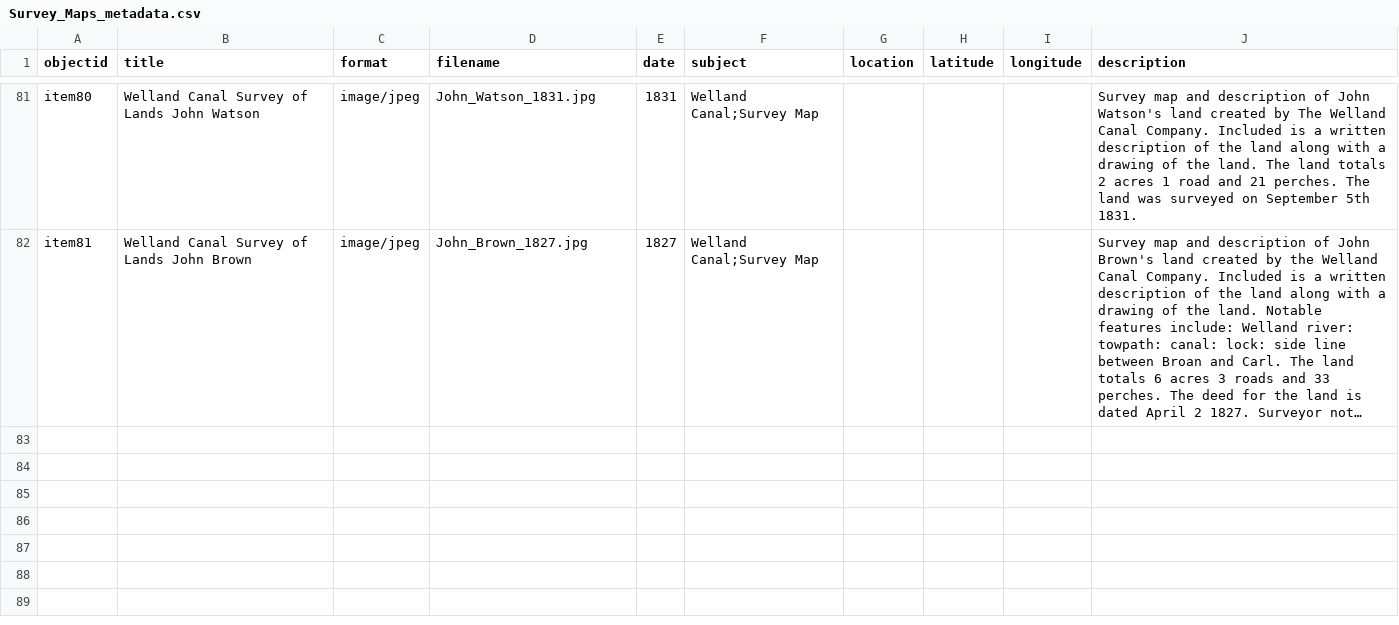
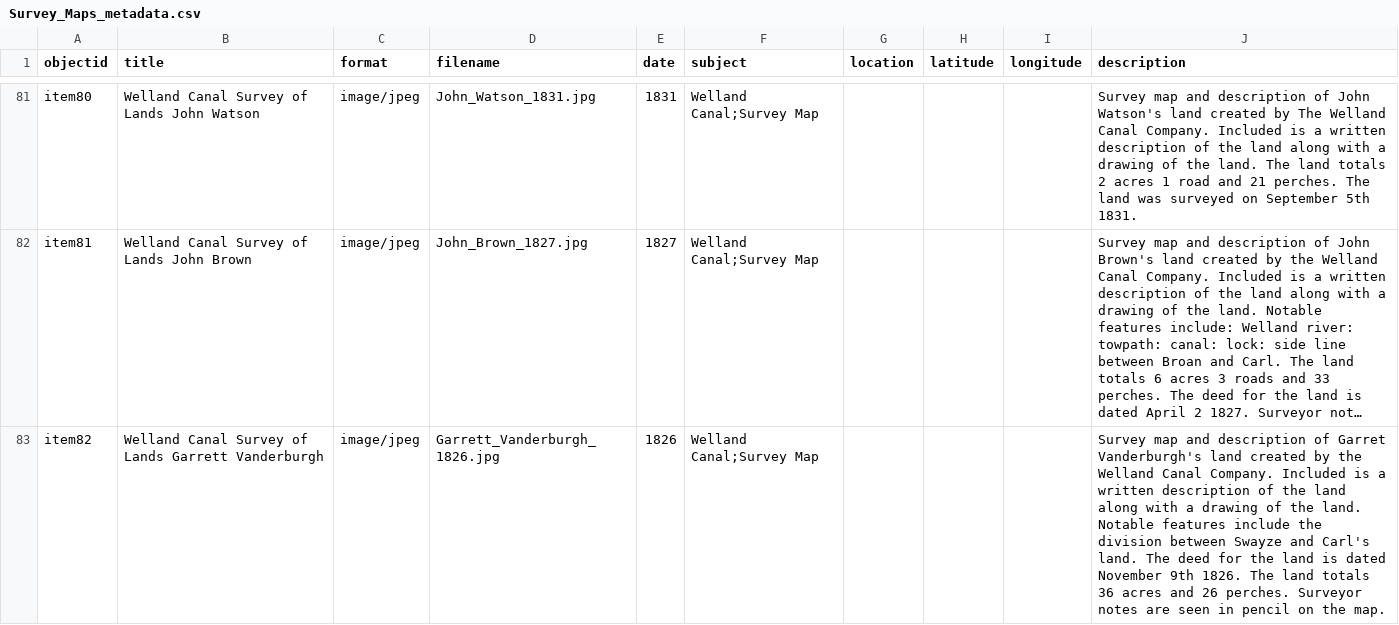
Before and after one commit to chantalcameron/Welland-Canal-Survey-Maps, a CSV file: _data/Survey_Maps_metadata.csv, drawn as a sheet; only a part is shown, gaps mark what is left out; long unchanged cells end in …; the diff names each change by its address in the sheet, - before the commit and + after, or states it on an @@ line.

Commit message:
Update Survey_Maps_metadata.csv

```diff
--- a/_data/Survey_Maps_metadata.csv
+++ b/_data/Survey_Maps_metadata.csv
+row 83: item82 | Welland Canal Survey of Lands Garrett Vanderburgh | image/jpeg | Garrett_Vanderburgh_1826.jpg | 1826 | Welland Canal;Survey Map |  |  |  | Survey map and description of Garret Vanderburgh's land created by the Welland Canal Company. Included is a written description of the land along with a drawing of the land. Notable features include the division between Swayze and Carl's land. The deed for the land is dated November 9th 1826. The land totals 36 acres and 26 perches. Surveyor notes are seen in pencil on the map.
```
